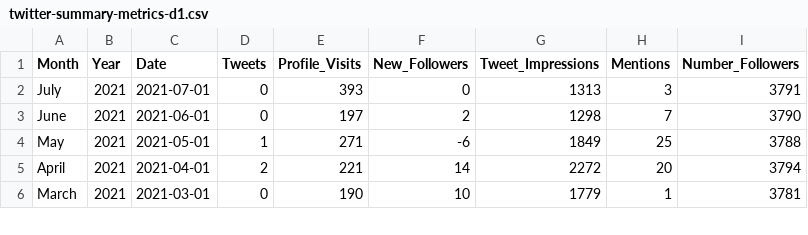
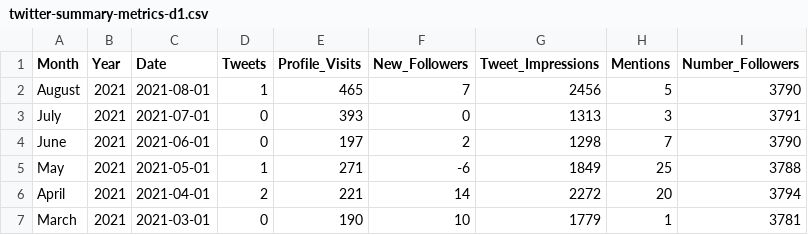
Before and after one commit to NCEAS/arctic-data-outreach, a CSV file: twitter-analytics-d1/Raw Dataone/twitter-summary-metrics-d1.csv, drawn as a sheet; only a part is shown; the diff names each change by its address in the sheet, - before the commit and + after, or states it on an @@ line.

Commit message:
update with D1 August stats

```diff
--- a/twitter-analytics-d1/Raw Dataone/twitter-summary-metrics-d1.csv
+++ b/twitter-analytics-d1/Raw Dataone/twitter-summary-metrics-d1.csv
+row 2: August | 2021 | 2021-08-01 | 1 | 465 | 7 | 2456 | 5 | 3790
```
Also changed, not shown: 1 other file.
